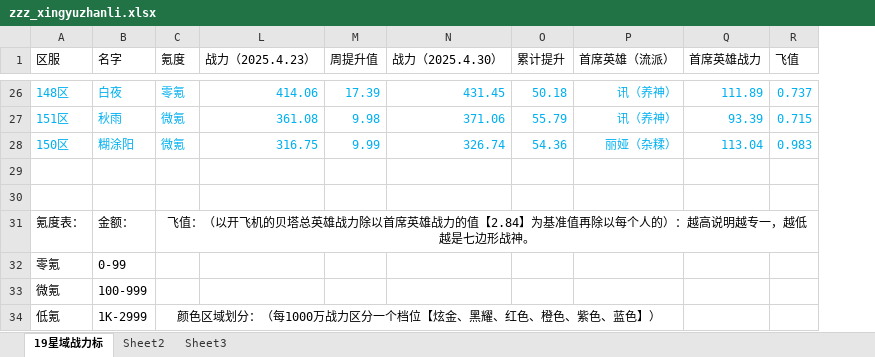
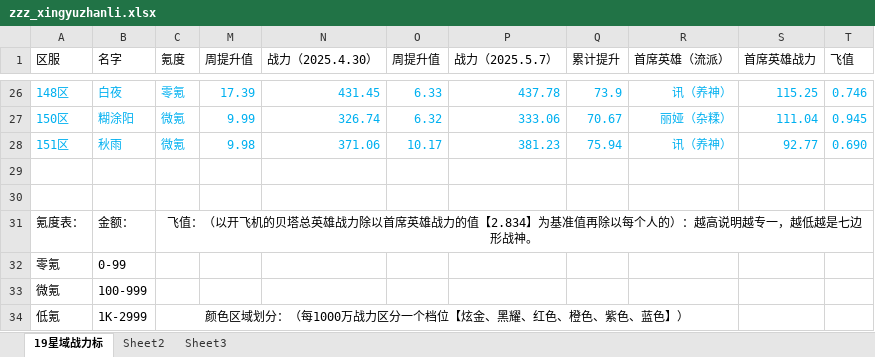
Before and after one commit to XTsuola/keyuanWeb, an Excel workbook: src/utils/sxsyzlzq/zzz_xingyuzhanli.xlsx, sheet 19星域战力标, drawn as a sheet; only a part is shown, gaps mark what is left out; values as stored, in another font and other column widths than the file's, no borders; removed rows and columns are numbered as before the commit, all else as after; the diff covers the shown part only; the diff names each change by its address in the sheet, - before the commit and + after, or states it on an @@ line.

```diff
--- a/src/utils/sxsyzlzq/zzz_xingyuzhanli.xlsx (sheet 19星域战力标)
+++ b/src/utils/sxsyzlzq/zzz_xingyuzhanli.xlsx (sheet 19星域战力标)
@@ column L (战力（2025.4.23）) hidden, row 26: 414.06; row 28: 316.75 @@
+column O (周提升值), rows 26-27: 6.33 | 6.32
+column P (战力（2025.5.7）), rows 26-27: 437.78 | 333.06
-Q26 (累计提升): 50.18
+Q26 (累计提升): 73.9
-S26 (首席英雄战力): 111.89
+S26 (首席英雄战力): 115.25
-T26 (飞值): 0.737
+T26 (飞值): 0.746
-row 27: 151区 | 秋雨 | 微氪 | 361.08 | 9.98 | 371.06 | 55.79 | 讯（养神） | 93.39 | 0.715
-Q27 (累计提升): 54.36
+Q27 (累计提升): 70.67
-S27 (首席英雄战力): 113.04
+S27 (首席英雄战力): 111.04
-T27 (飞值): 0.983
+T27 (飞值): 0.945
+row 28: 151区 | 秋雨 | 微氪 | 9.98 | 371.06 | 10.17 | 381.23 | 75.94 | 讯（养神） | 92.77 | 0.690
-C31 (氪度): …力的值【2.84】为基准…
+C31 (氪度): …力的值【2.834】为基准…
```
Also changed, not shown: 13 added rows, 13 removed rows, 33 edited cells and cell formats elsewhere in this sheet, formulas that keep their value, 3 other files.
